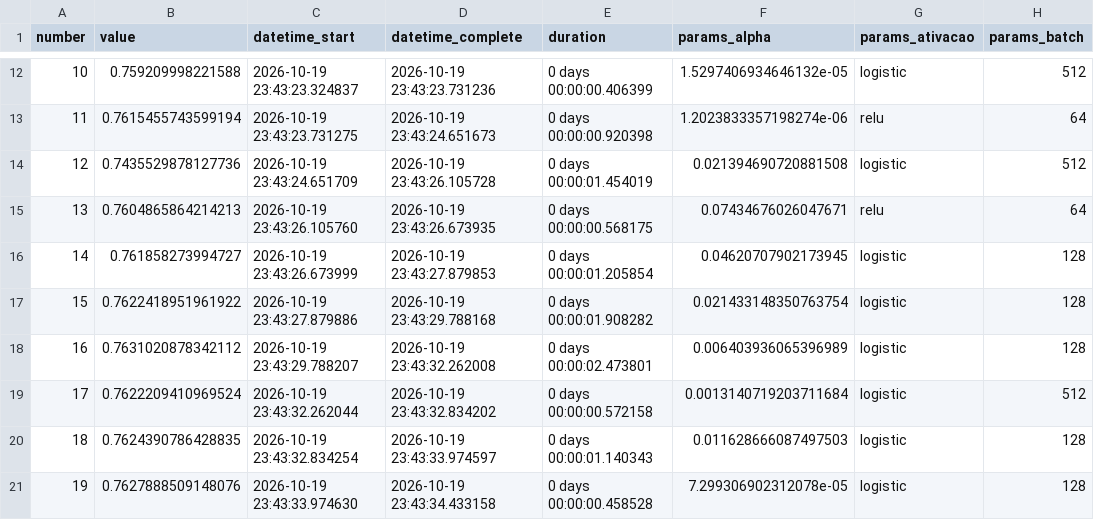
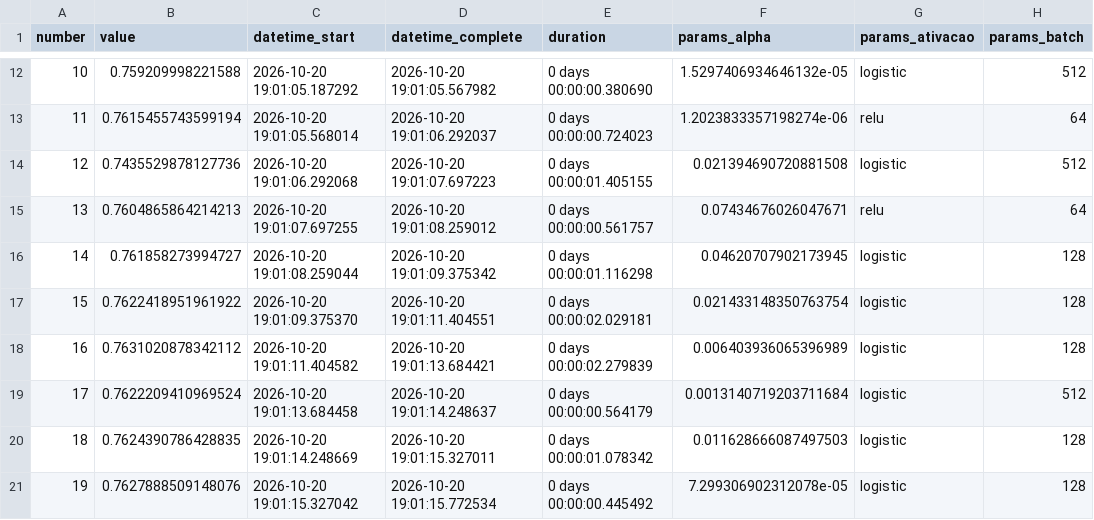
Before and after one commit to brucvei/trabalho-ia, a CSV file: resultados/optuna_trials.csv, drawn as a sheet; only a part is shown, gaps mark what is left out; the diff covers the shown part only; the diff names each change by its address in the sheet, - before the commit and + after, or states it on an @@ line.

```diff
--- a/resultados/optuna_trials.csv
+++ b/resultados/optuna_trials.csv
-C12 (datetime_start): 2026-10-19 23:43:23.324837
+C12 (datetime_start): 2026-10-20 19:01:05.187292
-D12 (datetime_complete): 2026-10-19 23:43:23.731236
+D12 (datetime_complete): 2026-10-20 19:01:05.567982
-E12 (duration): 0 days 00:00:00.406399
+E12 (duration): 0 days 00:00:00.380690
-C13 (datetime_start): 2026-10-19 23:43:23.731275
+C13 (datetime_start): 2026-10-20 19:01:05.568014
-D13 (datetime_complete): 2026-10-19 23:43:24.651673
+D13 (datetime_complete): 2026-10-20 19:01:06.292037
-E13 (duration): 0 days 00:00:00.920398
+E13 (duration): 0 days 00:00:00.724023
-C14 (datetime_start): 2026-10-19 23:43:24.651709
+C14 (datetime_start): 2026-10-20 19:01:06.292068
-D14 (datetime_complete): 2026-10-19 23:43:26.105728
+D14 (datetime_complete): 2026-10-20 19:01:07.697223
-E14 (duration): 0 days 00:00:01.454019
+E14 (duration): 0 days 00:00:01.405155
-C15 (datetime_start): 2026-10-19 23:43:26.105760
+C15 (datetime_start): 2026-10-20 19:01:07.697255
-D15 (datetime_complete): 2026-10-19 23:43:26.673935
+D15 (datetime_complete): 2026-10-20 19:01:08.259012
-E15 (duration): 0 days 00:00:00.568175
+E15 (duration): 0 days 00:00:00.561757
-C16 (datetime_start): 2026-10-19 23:43:26.673999
+C16 (datetime_start): 2026-10-20 19:01:08.259044
-D16 (datetime_complete): 2026-10-19 23:43:27.879853
+D16 (datetime_complete): 2026-10-20 19:01:09.375342
-E16 (duration): 0 days 00:00:01.205854
+E16 (duration): 0 days 00:00:01.116298
-C17 (datetime_start): 2026-10-19 23:43:27.879886
+C17 (datetime_start): 2026-10-20 19:01:09.375370
-D17 (datetime_complete): 2026-10-19 23:43:29.788168
+D17 (datetime_complete): 2026-10-20 19:01:11.404551
-E17 (duration): 0 days 00:00:01.908282
+E17 (duration): 0 days 00:00:02.029181
-C18 (datetime_start): 2026-10-19 23:43:29.788207
+C18 (datetime_start): 2026-10-20 19:01:11.404582
-D18 (datetime_complete): 2026-10-19 23:43:32.262008
+D18 (datetime_complete): 2026-10-20 19:01:13.684421
-E18 (duration): 0 days 00:00:02.473801
+E18 (duration): 0 days 00:00:02.279839
-C19 (datetime_start): 2026-10-19 23:43:32.262044
+C19 (datetime_start): 2026-10-20 19:01:13.684458
-D19 (datetime_complete): 2026-10-19 23:43:32.834202
+D19 (datetime_complete): 2026-10-20 19:01:14.248637
-E19 (duration): 0 days 00:00:00.572158
+E19 (duration): 0 days 00:00:00.564179
-C20 (datetime_start): 2026-10-19 23:43:32.834254
+C20 (datetime_start): 2026-10-20 19:01:14.248669
-D20 (datetime_complete): 2026-10-19 23:43:33.974597
+D20 (datetime_complete): 2026-10-20 19:01:15.327011
-E20 (duration): 0 days 00:00:01.140343
+E20 (duration): 0 days 00:00:01.078342
-C21 (datetime_start): 2026-10-19 23:43:33.974630
+C21 (datetime_start): 2026-10-20 19:01:15.327042
-D21 (datetime_complete): 2026-10-19 23:43:34.433158
+D21 (datetime_complete): 2026-10-20 19:01:15.772534
-E21 (duration): 0 days 00:00:00.458528
+E21 (duration): 0 days 00:00:00.445492
```
Also changed, not shown: 90 edited cells elsewhere in this file, resultados/binario_temporal.csv, resultados/optuna_comparacao.csv, 5 other files.
